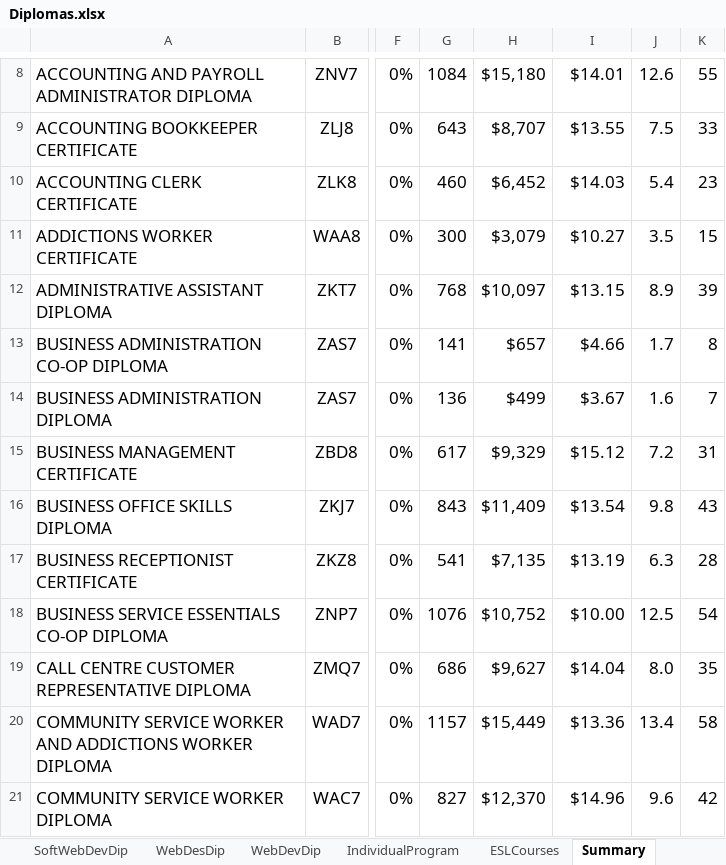
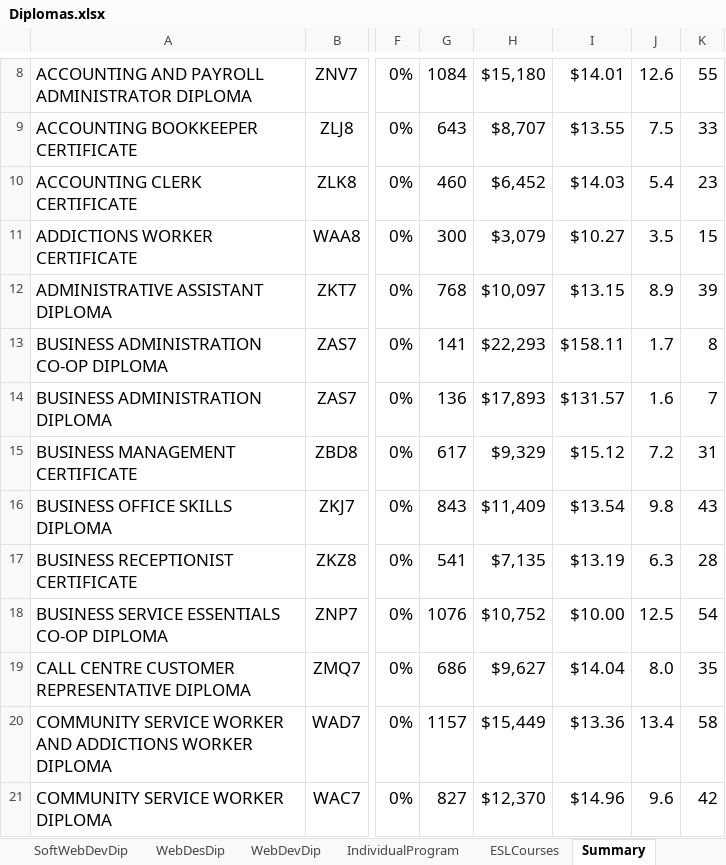
Before and after one commit to fireball8931/aolccbc.com, an Excel workbook: src/data/outllines/Diplomas.xlsx, sheet Summary, drawn as a sheet; only a part is shown, gaps mark what is left out; values as stored, in another font and other column widths than the file's, no borders; the diff names each change by its address in the sheet, - before the commit and + after, or states it on an @@ line.

```diff
--- a/src/data/outllines/Diplomas.xlsx (sheet Summary)
+++ b/src/data/outllines/Diplomas.xlsx (sheet Summary)
-H13: $657
+H13: $22,293
-I13: $4.66
+I13: $158.11
-H14: $499
+H14: $17,893
-I14: $3.67
+I14: $131.57
```
Also changed, not shown: static/programlisting.xlsx.
